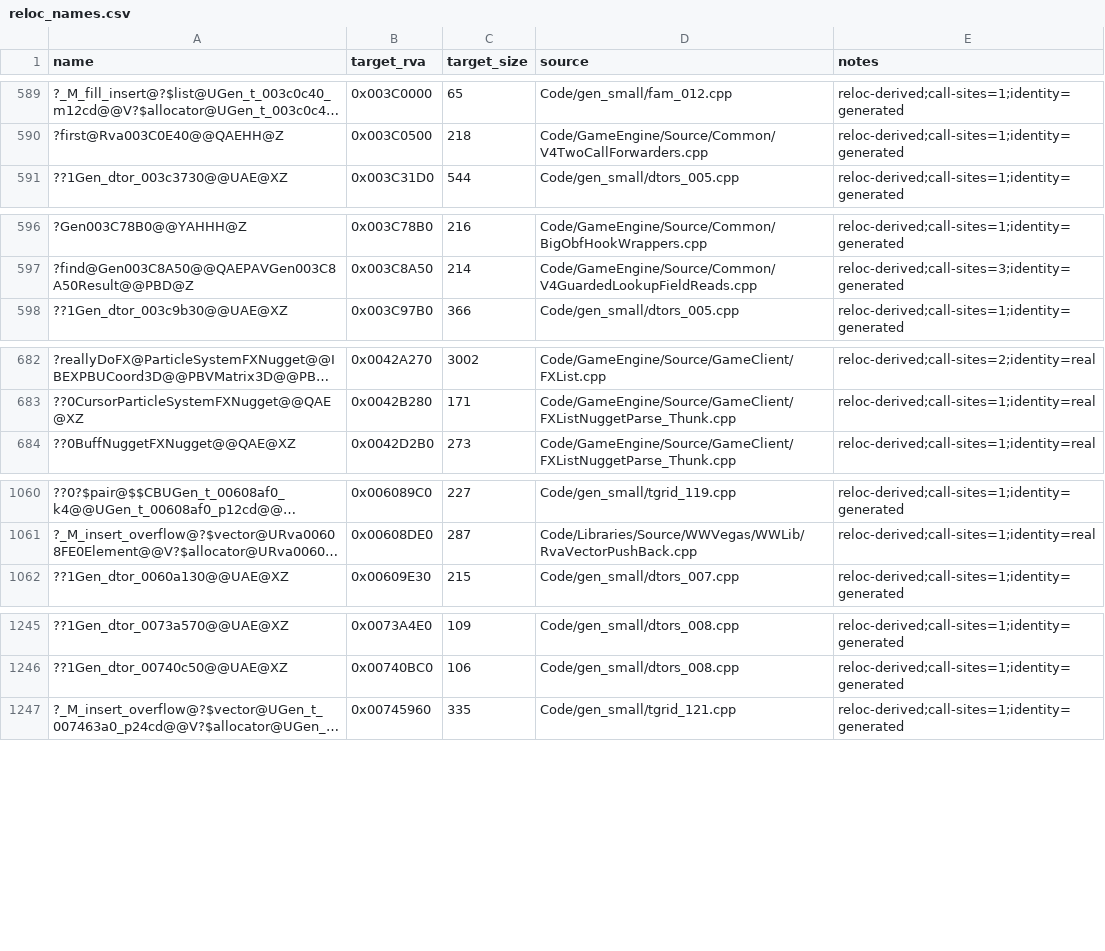
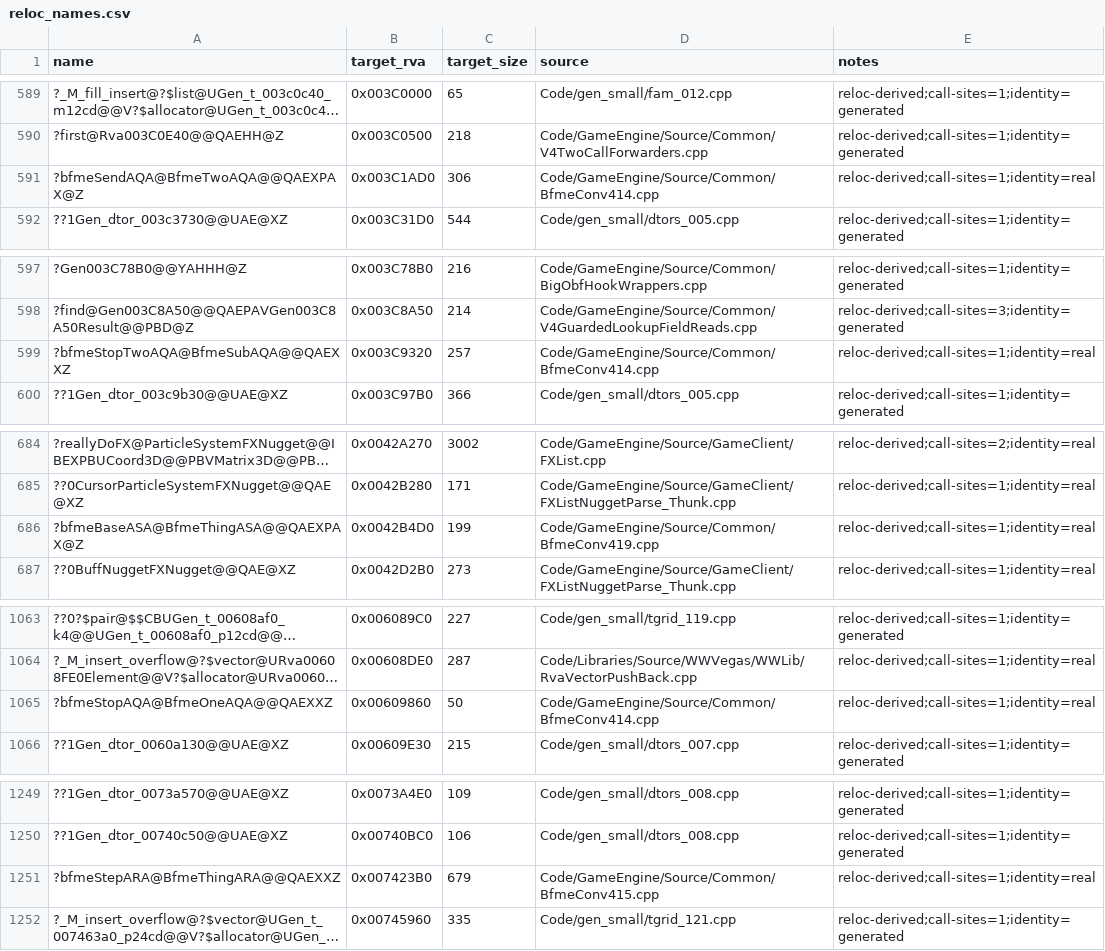
Before and after one commit to TheThag/Open-BFME-1, a CSV file: reverse/reloc_names.csv, drawn as a sheet; only a part is shown, gaps mark what is left out; long unchanged cells end in …; the diff names each change by its address in the sheet, - before the commit and + after, or states it on an @@ line.

```diff
--- a/reverse/reloc_names.csv
+++ b/reverse/reloc_names.csv
+row 591: ?bfmeSendAQA@BfmeTwoAQA@@QAEXPAX@Z | 0x003C1AD0 | 306 | Code/GameEngine/Source/Common/BfmeConv414.cpp | reloc-derived;call-sites=1;identity=real
+row 599: ?bfmeStopTwoAQA@BfmeSubAQA@@QAEXXZ | 0x003C9320 | 257 | Code/GameEngine/Source/Common/BfmeConv414.cpp | reloc-derived;call-sites=1;identity=real
+row 686: ?bfmeBaseASA@BfmeThingASA@@QAEXPAX@Z | 0x0042B4D0 | 199 | Code/GameEngine/Source/Common/BfmeConv419.cpp | reloc-derived;call-sites=1;identity=real
+row 1065: ?bfmeStopAQA@BfmeOneAQA@@QAEXXZ | 0x00609860 | 50 | Code/GameEngine/Source/Common/BfmeConv414.cpp | reloc-derived;call-sites=1;identity=real
+row 1251: ?bfmeStepARA@BfmeThingARA@@QAEXXZ | 0x007423B0 | 679 | Code/GameEngine/Source/Common/BfmeConv415.cpp | reloc-derived;call-sites=1;identity=real
```
